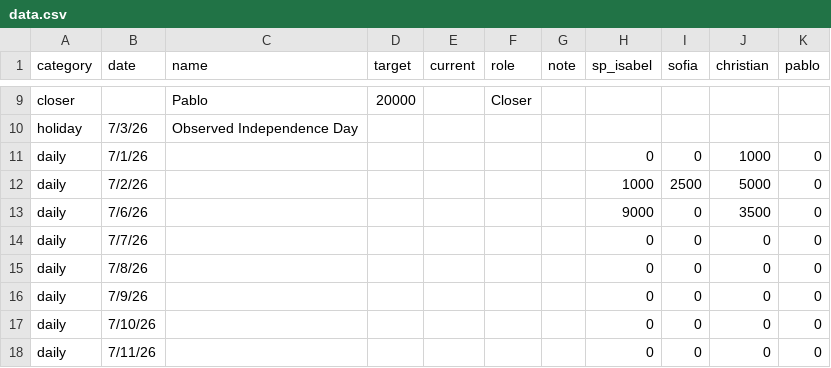
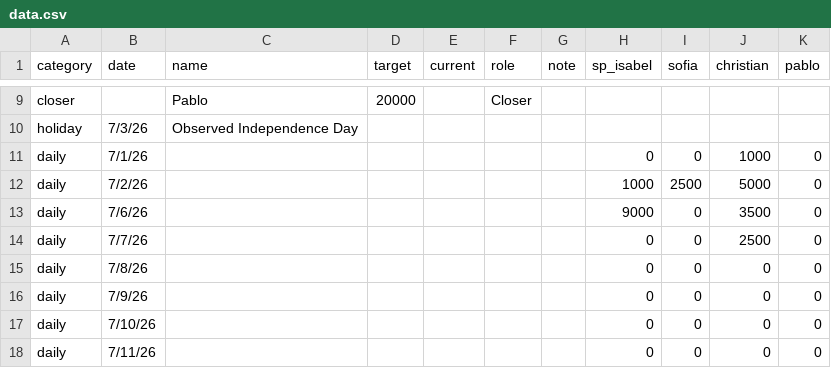
Before and after one commit to SPLO-Bala/bu-target-dashboard, a CSV file: data.csv, drawn as a sheet; only a part is shown, gaps mark what is left out.

Commit message:
Update data.csv

```diff
--- a/data.csv
+++ b/data.csv
@@ -13,3 +13,3 @@ daily,7/2/26,,,,,,1000,2500,5000,0
 daily,7/6/26,,,,,,9000,0,3500,0
-daily,7/7/26,,,,,,0,0,0,0
+daily,7/7/26,,,,,,0,0,2500,0
 daily,7/8/26,,,,,,0,0,0,0
```
